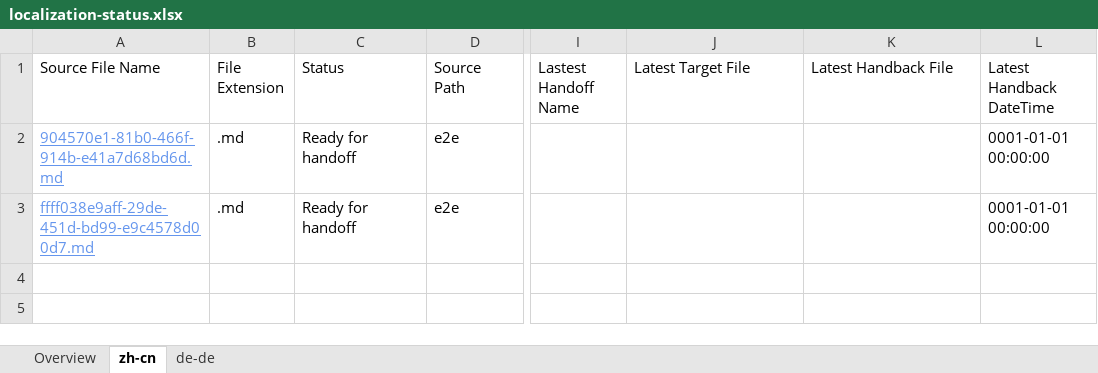
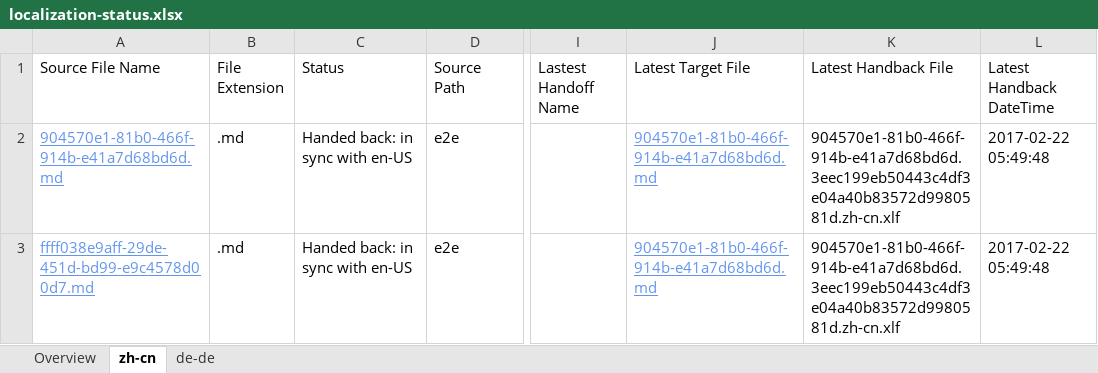
Before and after one commit to OpenLocalizationTestOrg/ol-test4-handback, an Excel workbook: ol-handback/OpenLocalizationTestOrg/ol-test4/xinjiang/localization-status.xlsx, sheet zh-cn, drawn as a sheet; only a part is shown, gaps mark what is left out; values as stored, in another font and other column widths than the file's, no borders; table styles not drawn; the diff names each change by its address in the sheet, - before the commit and + after, or states it on an @@ line.

Commit message:
Generate Report for Handback

```diff
--- a/ol-handback/OpenLocalizationTestOrg/ol-test4/xinjiang/localization-status.xlsx (sheet zh-cn)
+++ b/ol-handback/OpenLocalizationTestOrg/ol-test4/xinjiang/localization-status.xlsx (sheet zh-cn)
-C2:C3 (Status): Ready for handoff
+C2:C3 (Status): Handed back: in sync with en-US
-J2:J3 (Latest Target File): (empty)
+J2:J3 (Latest Target File): 904570e1-81b0-466f-914b-e41a7d68bd6d.md
-K2:K3 (Latest Handback File): (empty)
+K2:K3 (Latest Handback File): 904570e1-81b0-466f-914b-e41a7d68bd6d.3eec199eb50443c4df3e04a40b83572d9980581d.zh-cn.xlf
-L2:L3 (Latest Handback DateTime): 0001-01-01 00:00:00
+L2:L3 (Latest Handback DateTime): 2017-02-22 05:49:48
```
Also changed, not shown: sheet de-de, sheet Overview, 1 other file.
